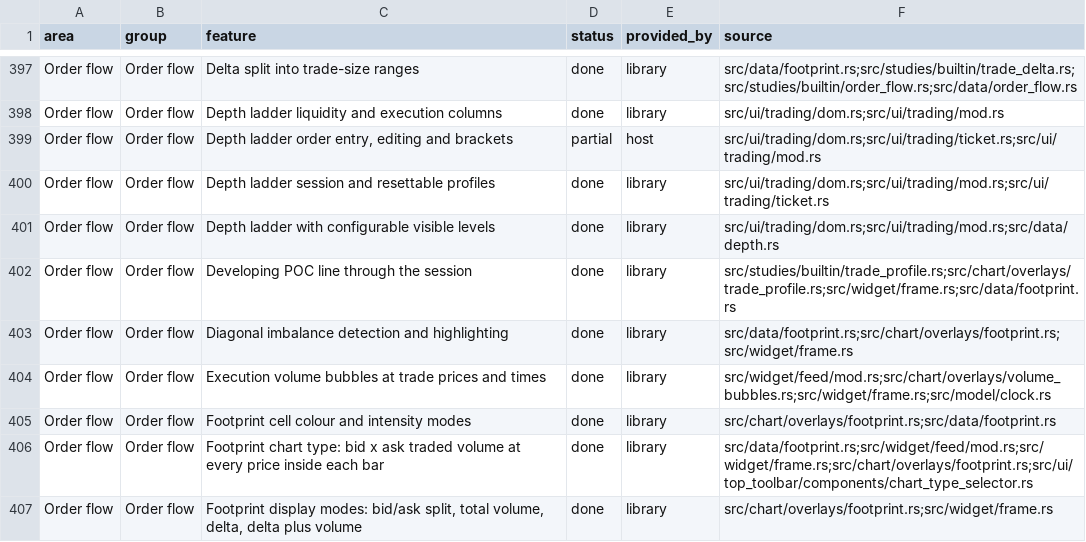
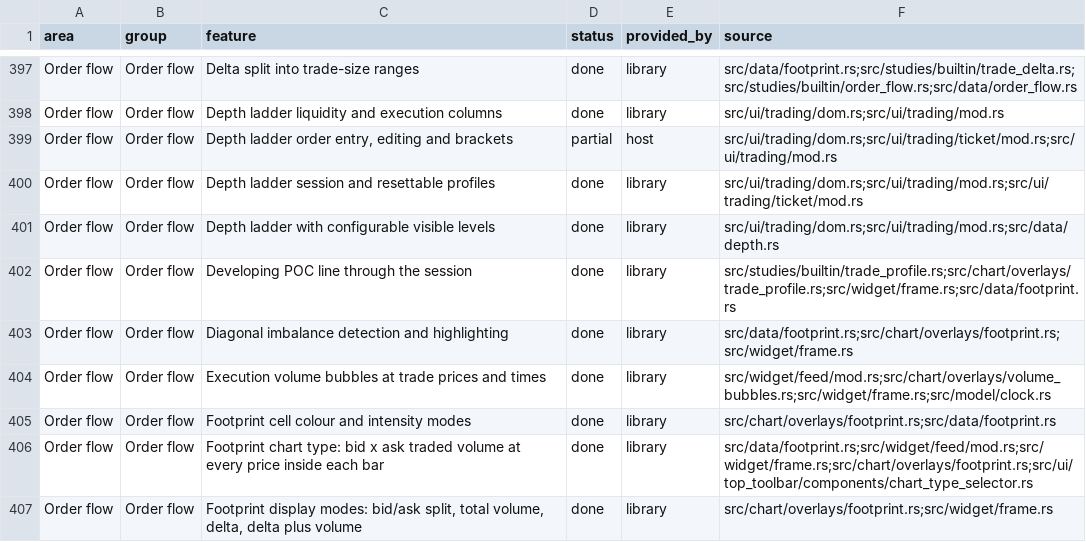
Before and after one commit to userFRM/egui-charts, a CSV file: docs/progress/features.csv, drawn as a sheet; only a part is shown, gaps mark what is left out; the diff covers the shown part only.

Commit message:
refactor(ui): move the order ticket into its own directory
ticket.rs becomes ticket/mod.rs so its view and form can split into children. The module path is unchanged.

```diff
--- a/docs/progress/features.csv
+++ b/docs/progress/features.csv
@@ -398,4 +398,4 @@ Order flow,Order flow,Delta split into trade-size ranges,done,library,src/data/f
 Order flow,Order flow,Depth ladder liquidity and execution columns,done,library,src/ui/trading/dom.rs;src/ui/trading/mod.rs
-Order flow,Order flow,"Depth ladder order entry, editing and brackets",partial,host,src/ui/trading/dom.rs;src/ui/trading/ticket.rs;src/ui/trading/mod.rs
-Order flow,Order flow,Depth ladder session and resettable profiles,done,library,src/ui/trading/dom.rs;src/ui/trading/mod.rs;src/ui/trading/ticket.rs
+Order flow,Order flow,"Depth ladder order entry, editing and brackets",partial,host,src/ui/trading/dom.rs;src/ui/trading/ticket/mod.rs;src/ui/trading/mod.rs
+Order flow,Order flow,Depth ladder session and resettable profiles,done,library,src/ui/trading/dom.rs;src/ui/trading/mod.rs;src/ui/trading/ticket/mod.rs
 Order flow,Order flow,Depth ladder with configurable visible levels,done,library,src/ui/trading/dom.rs;src/ui/trading/mod.rs;src/data/depth.rs
```
Also changed, not shown: 9 edited cells elsewhere in this file, 1 other file.
